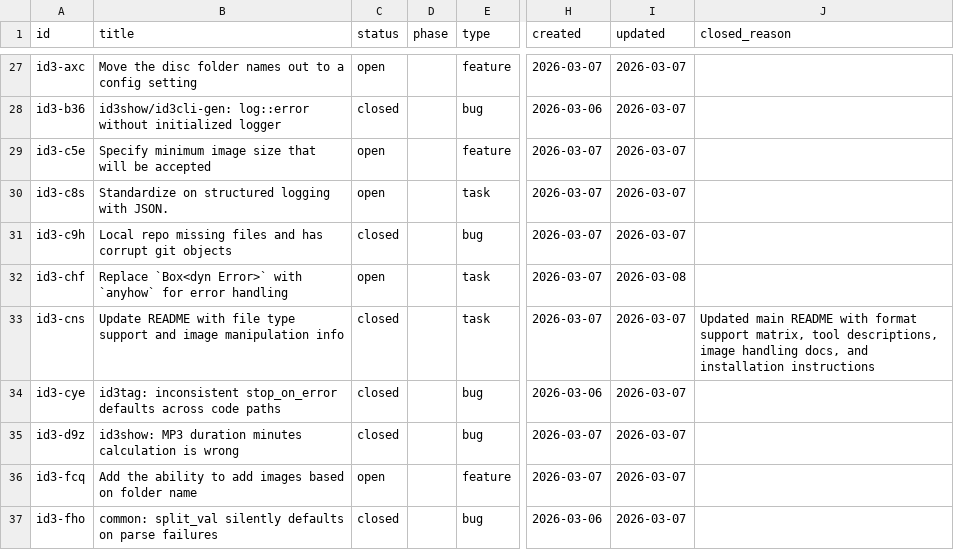
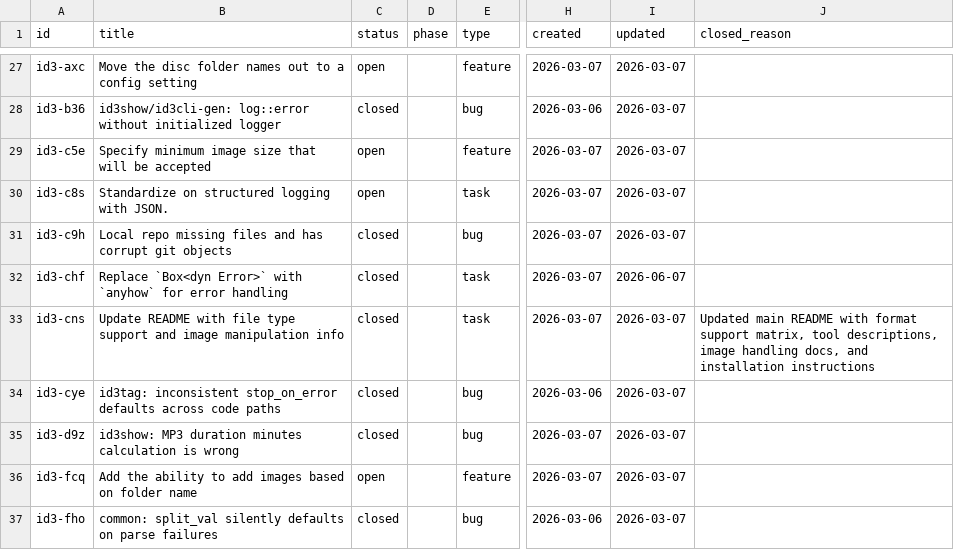
Before and after one commit to evensolberg/id3tools, a CSV file: .crumbs/index.csv, drawn as a sheet; only a part is shown, gaps mark what is left out; the diff names each change by its address in the sheet, - before the commit and + after, or states it on an @@ line.

```diff
--- a/.crumbs/index.csv
+++ b/.crumbs/index.csv
-C32 (status): open
+C32 (status): closed
-I32 (updated): 2026-03-08
+I32 (updated): 2026-06-07
```
Also changed, not shown: 22 other files.
